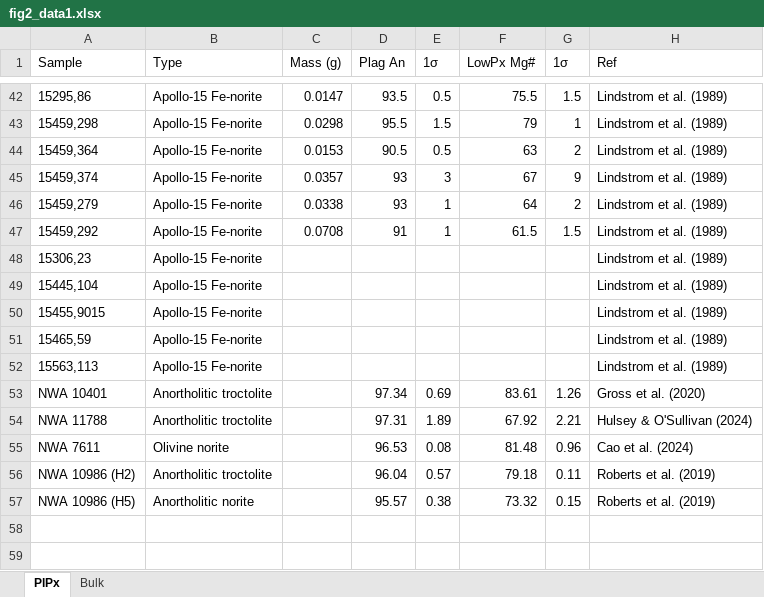
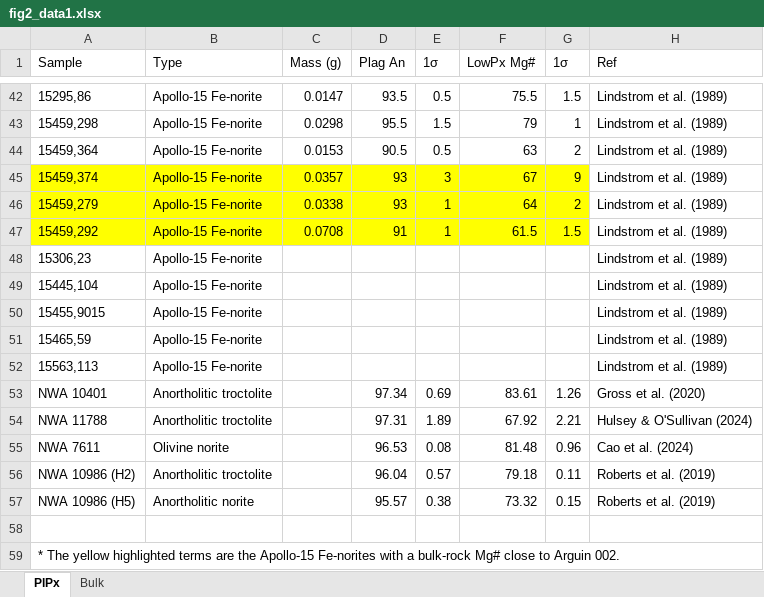
Before and after one commit to oldkingzlwang/Arguin002_Source_Code, an Excel workbook: fig2_data1.xlsx, sheet PlPx, drawn as a sheet; only a part is shown, gaps mark what is left out; values as stored, in another font and other column widths than the file's, no borders; the diff names each change by its address in the sheet, - before the commit and + after, or states it on an @@ line.

```diff
--- a/fig2_data1.xlsx (sheet PlPx)
+++ b/fig2_data1.xlsx (sheet PlPx)
-A45:G47 fill: none
+A45:G47 fill: #FFFF00
+row 58: (empty)
+row 59: * The yellow highlighted terms are the Apollo-15 Fe-norites with a bulk-rock Mg# close to Arguin 002.
```
Also changed, not shown: sheet Bulk, 2 other files.
